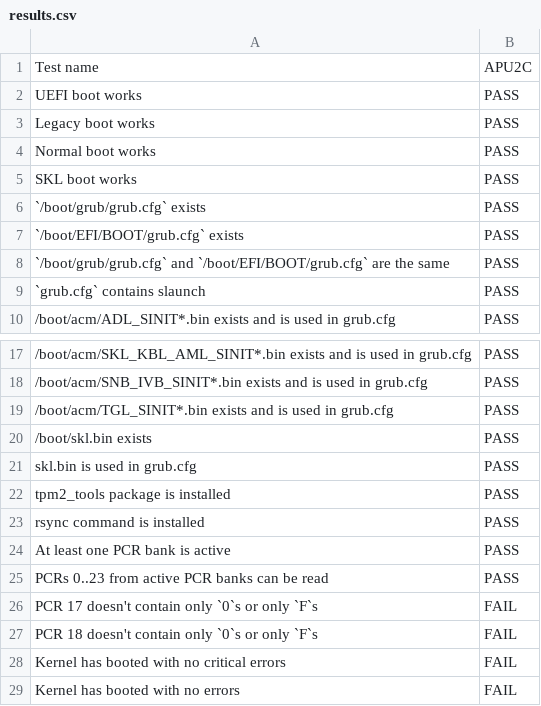
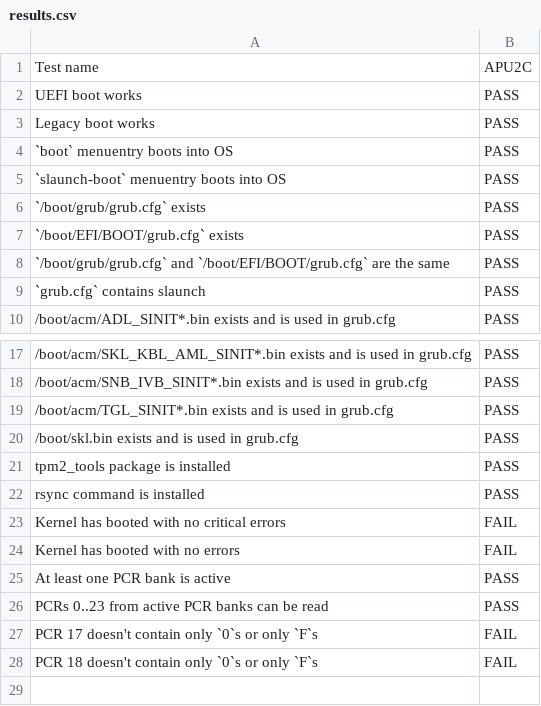
Before and after one commit to TrenchBoot/test-results, a CSV file: boards/APU/results.csv, drawn as a sheet; only a part is shown, gaps mark what is left out.

Commit message:
results.csv: change Normal/SKL boot names and merge skl.bin test
Signed-off-by: Michał Iwanicki <michal.iwanicki@3mdeb.com>

```diff
--- a/boards/APU/results.csv
+++ b/boards/APU/results.csv
@@ -3,4 +3,4 @@ UEFI boot works,PASS
 Legacy boot works,PASS
-Normal boot works,PASS
-SKL boot  works,PASS
+`boot` menuentry boots into OS,PASS
+`slaunch-boot` menuentry boots into OS,PASS
 `/boot/grub/grub.cfg` exists,PASS
@@ -19,6 +19,7 @@ SKL boot  works,PASS
 /boot/acm/TGL_SINIT*.bin exists and is used in grub.cfg,PASS
-/boot/skl.bin exists,PASS
-skl.bin is used in grub.cfg,PASS
+/boot/skl.bin exists and is used in grub.cfg,PASS
 tpm2_tools package is installed,PASS
 rsync command is installed,PASS
+Kernel has booted with no critical errors,FAIL
+Kernel has booted with no errors,FAIL
 At least one PCR bank is active,PASS
@@ -27,3 +28 @@ PCR 17 doesn't contain only `0`s or only `F`s,FAIL
 PCR 18 doesn't contain only `0`s or only `F`s,FAIL
-Kernel has booted with no critical errors,FAIL
-Kernel has booted with no errors,FAIL
```
